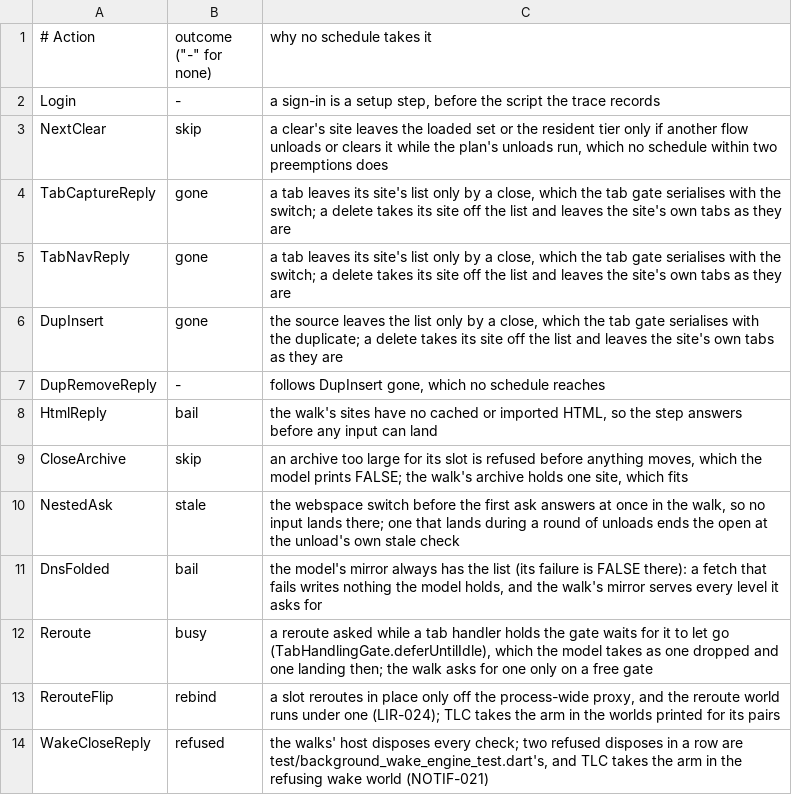
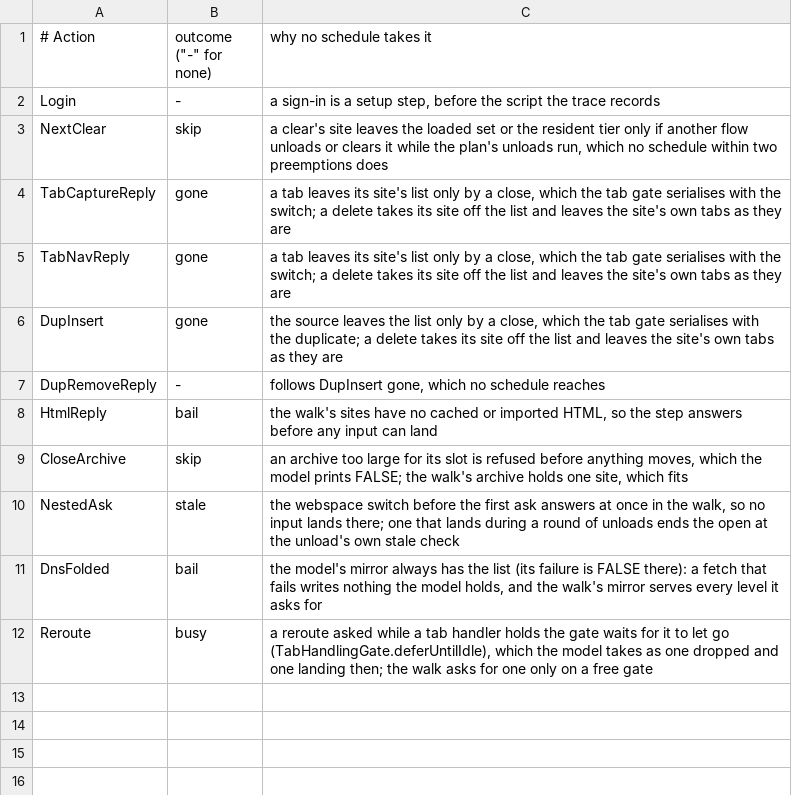
Before and after one commit to theoden8/webspace_app, a TSV file: formal/trace/steps_uncovered.tsv, drawn as a sheet; the diff names each change by its address in the sheet, - before the commit and + after, or states it on an @@ line.

Commit message:
Take the in-place reroute and a refused wake close in the schedules (#1034)
A reroute world with no proxies lets the slot rebind in place, and Fault.headlessClose makes the walk's platform refuse a check's dispose, so the schedules take RerouteFlip rebind and WakeCloseReply refused.

```diff
--- a/formal/trace/steps_uncovered.tsv
+++ b/formal/trace/steps_uncovered.tsv
-row 13: RerouteFlip | rebind | a slot reroutes in place only off the process-wide proxy, and the reroute world runs under one (LIR-024); TLC takes the arm in the worlds printed for its pairs
-row 14: WakeCloseReply | refused | the walks' host disposes every check; two refused disposes in a row are test/background_wake_engine_test.dart's, and TLC takes the arm in the refusing wake world (NOTIF-021)
```
Also changed, not shown: 2 other files.
